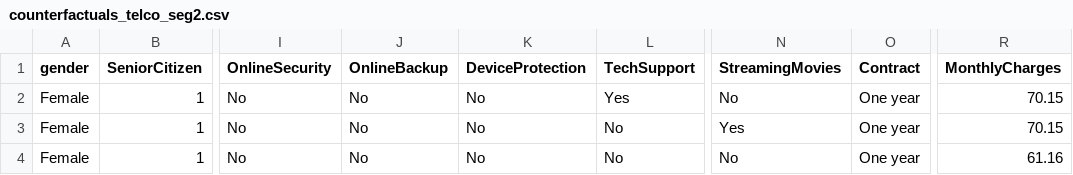
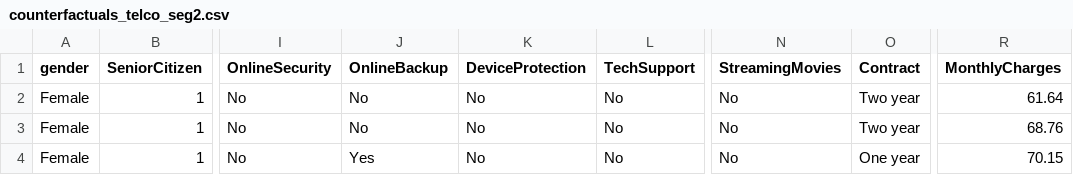
Before and after one commit to sakethasakhamuri/churn-project, a CSV file: results/counterfactuals_telco_seg2.csv, drawn as a sheet; only a part is shown, gaps mark what is left out; the diff names each change by its address in the sheet, - before the commit and + after, or states it on an @@ line.

```diff
--- a/results/counterfactuals_telco_seg2.csv
+++ b/results/counterfactuals_telco_seg2.csv
-L2 (TechSupport): Yes
+L2 (TechSupport): No
-O2:O3 (Contract): One year
+O2:O3 (Contract): Two year
-R2 (MonthlyCharges): 70.15
+R2 (MonthlyCharges): 61.64
-N3 (StreamingMovies): Yes
+N3 (StreamingMovies): No
-R3 (MonthlyCharges): 70.15
+R3 (MonthlyCharges): 68.76
-J4 (OnlineBackup): No
+J4 (OnlineBackup): Yes
-R4 (MonthlyCharges): 61.16
+R4 (MonthlyCharges): 70.15
```
Also changed, not shown: results/counterfactuals_bank_seg0.csv, results/counterfactuals_bank_seg2.csv, 7 other files.
